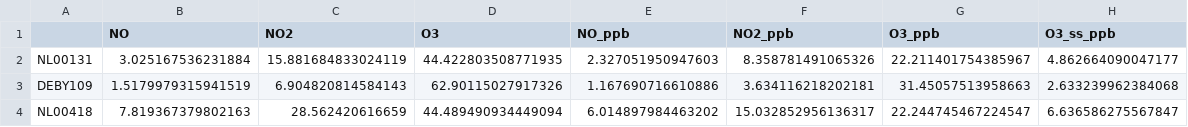
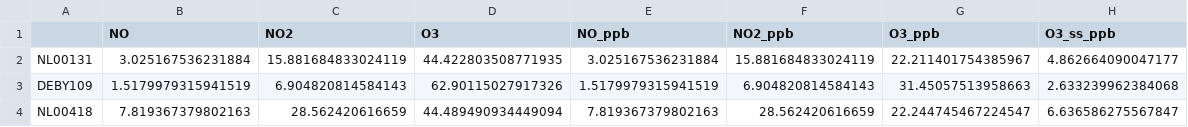
Before and after one commit to mplucinski2/climate_assignment_2, a CSV file: station_annual_means.csv, drawn as a sheet.

```diff
--- a/station_annual_means.csv
+++ b/station_annual_means.csv
@@ -1,4 +1,4 @@
 ,NO,NO2,O3,NO_ppb,NO2_ppb,O3_ppb,O3_ss_ppb
-NL00131,3.025167536231884,15.881684833024119,44.422803508771935,2.327051950947603,8.358781491065326,22.211401754385967,4.862664090047177
-DEBY109,1.5179979315941519,6.904820814584143,62.90115027917326,1.167690716610886,3.634116218202181,31.45057513958663,2.633239962384068
-NL00418,7.819367379802163,28.562420616659,44.489490934449094,6.014897984463202,15.032852956136317,22.244745467224547,6.636586275567847
+NL00131,3.025167536231884,15.881684833024119,44.422803508771935,3.025167536231884,15.881684833024119,22.211401754385967,4.862664090047177
+DEBY109,1.5179979315941519,6.904820814584143,62.90115027917326,1.5179979315941519,6.904820814584143,31.45057513958663,2.633239962384068
+NL00418,7.819367379802163,28.562420616659,44.489490934449094,7.819367379802163,28.562420616659,22.244745467224547,6.636586275567847
```
Also changed, not shown: 5 other files.
